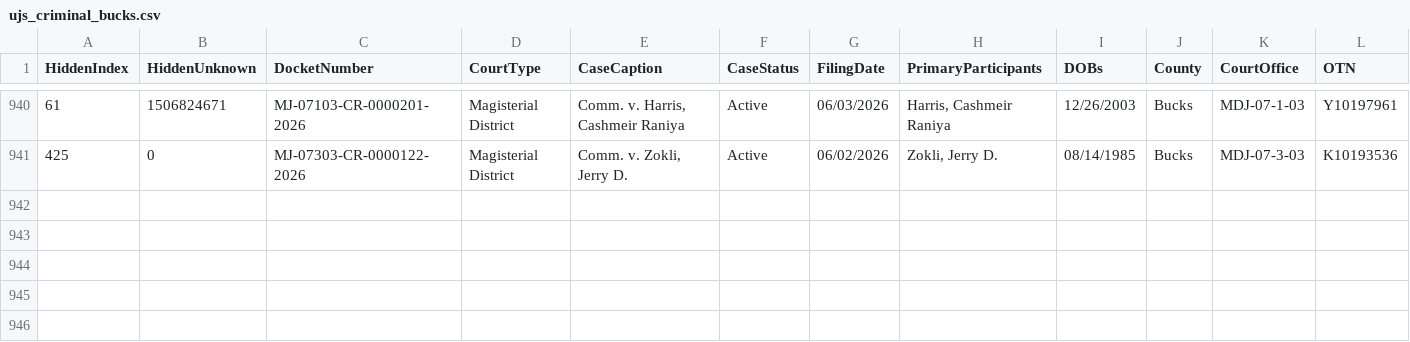
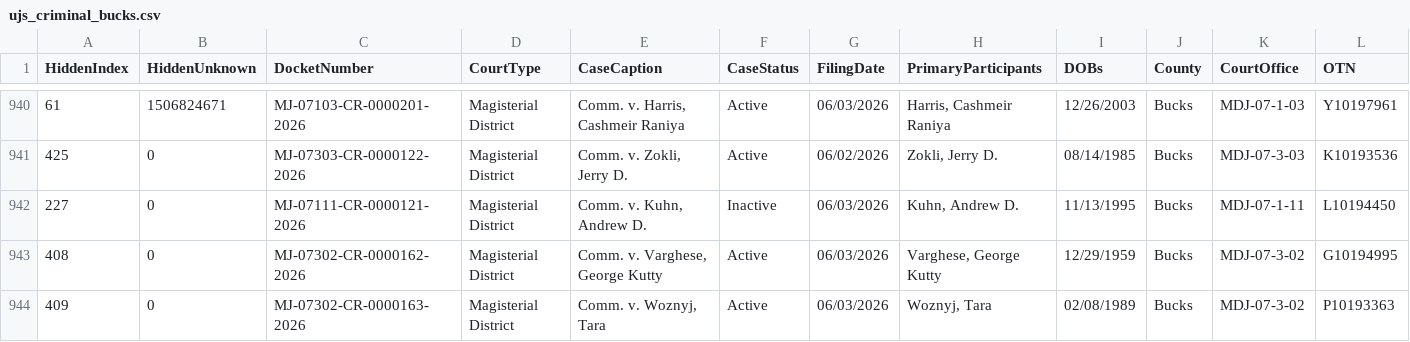
Before and after one commit to CUlleryUSATRepos/BucksCriminalUJSScrapeRepo, a CSV file: docs/data/ujs_criminal_bucks.csv, drawn as a sheet; only a part is shown, gaps mark what is left out; rows hold the shown columns only; the diff names each change by its address in the sheet, - before the commit and + after, or states it on an @@ line.

Commit message:
Daily UJS data update

```diff
--- a/docs/data/ujs_criminal_bucks.csv
+++ b/docs/data/ujs_criminal_bucks.csv
+row 942: 227 | 0 | MJ-07111-CR-0000121-2026 | Magisterial District | Comm. v. Kuhn, Andrew D. | Inactive | 06/03/2026 | Kuhn, Andrew D. | 11/13/1995 | Bucks | MDJ-07-1-11 | L10194450
+row 943: 408 | 0 | MJ-07302-CR-0000162-2026 | Magisterial District | Comm. v. Varghese, George Kutty | Active | 06/03/2026 | Varghese, George Kutty | 12/29/1959 | Bucks | MDJ-07-3-02 | G10194995
+row 944: 409 | 0 | MJ-07302-CR-0000163-2026 | Magisterial District | Comm. v. Woznyj, Tara | Active | 06/03/2026 | Woznyj, Tara | 02/08/1989 | Bucks | MDJ-07-3-02 | P10193363
```
Also changed, not shown: ujs_criminal_bucks.csv.
